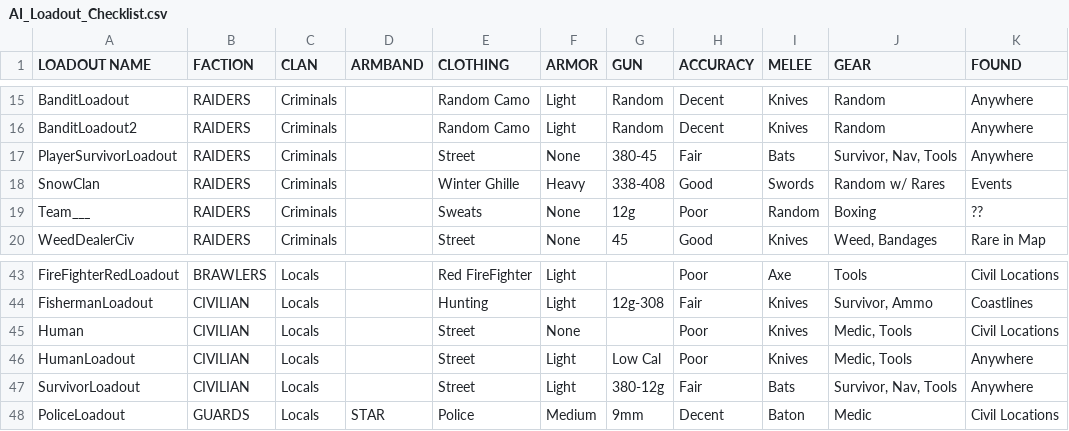
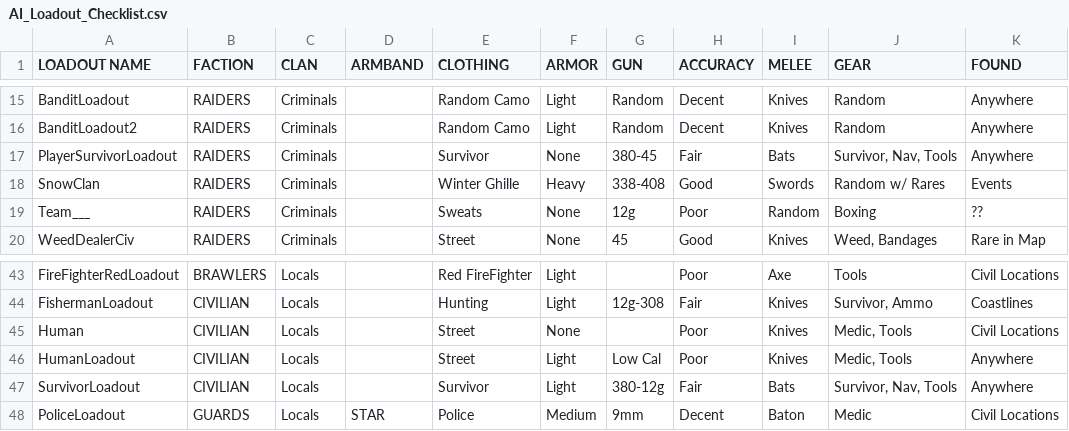
Before and after one commit to AlphaEye420/ApocalypseIsle, a CSV file: AI_Loadout_Checklist.csv, drawn as a sheet; only a part is shown, gaps mark what is left out; the diff names each change by its address in the sheet, - before the commit and + after, or states it on an @@ line.

Commit message:
Apocalypse Isle Wiki

```diff
--- a/AI_Loadout_Checklist.csv
+++ b/AI_Loadout_Checklist.csv
-E17 (CLOTHING): Street
+E17 (CLOTHING): Survivor
-E47 (CLOTHING): Street
+E47 (CLOTHING): Survivor
```
